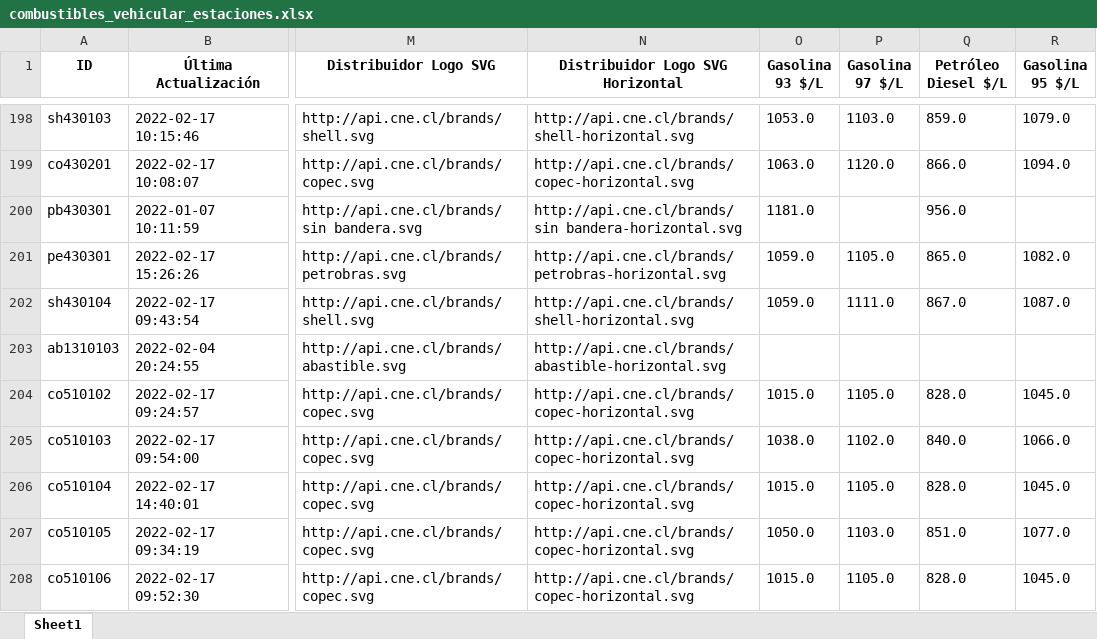
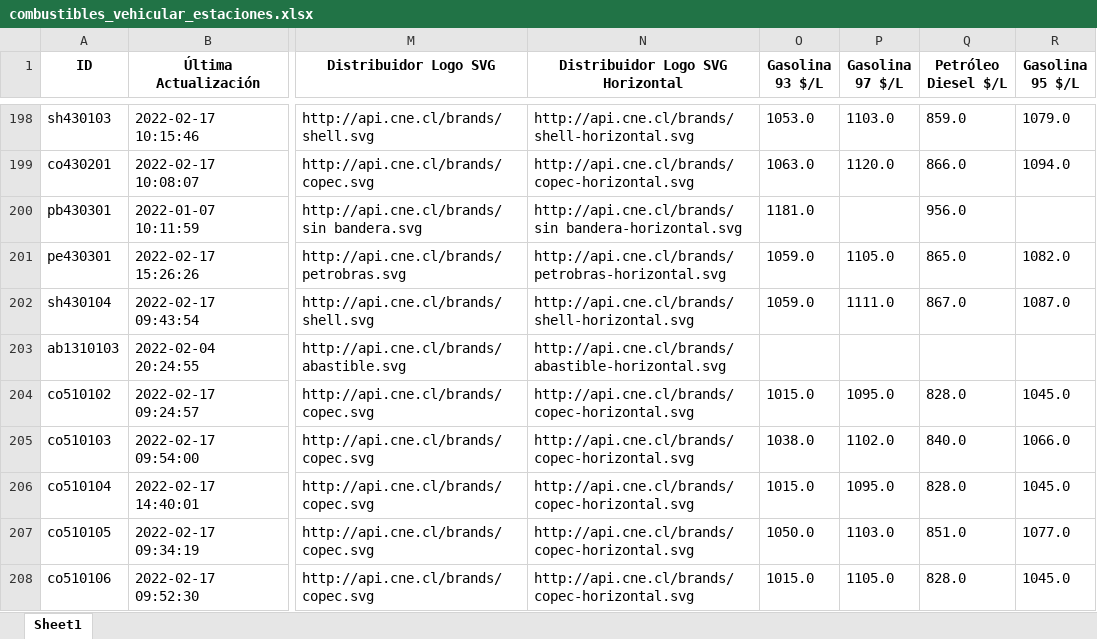
Before and after one commit to Sud-Austral/data_energia, an Excel workbook: combustibles_vehicular_estaciones.xlsx, sheet Sheet1, drawn as a sheet; only a part is shown, gaps mark what is left out; values as stored, in another font and other column widths than the file's, no borders; the diff covers the shown part only; the diff names each change by its address in the sheet, - before the commit and + after, or states it on an @@ line.

```diff
--- a/combustibles_vehicular_estaciones.xlsx (sheet Sheet1)
+++ b/combustibles_vehicular_estaciones.xlsx (sheet Sheet1)
-P204 (Gasolina 97 $/L): 1105.0
+P204 (Gasolina 97 $/L): 1095.0
-P206 (Gasolina 97 $/L): 1105.0
+P206 (Gasolina 97 $/L): 1095.0
```
Also changed, not shown: 99 edited cells elsewhere in this sheet, calefaccion-en-linea_v1_kerosene.xlsx, combustibles_vehicular_estaciones_diesel.xlsx, 30 other files.
